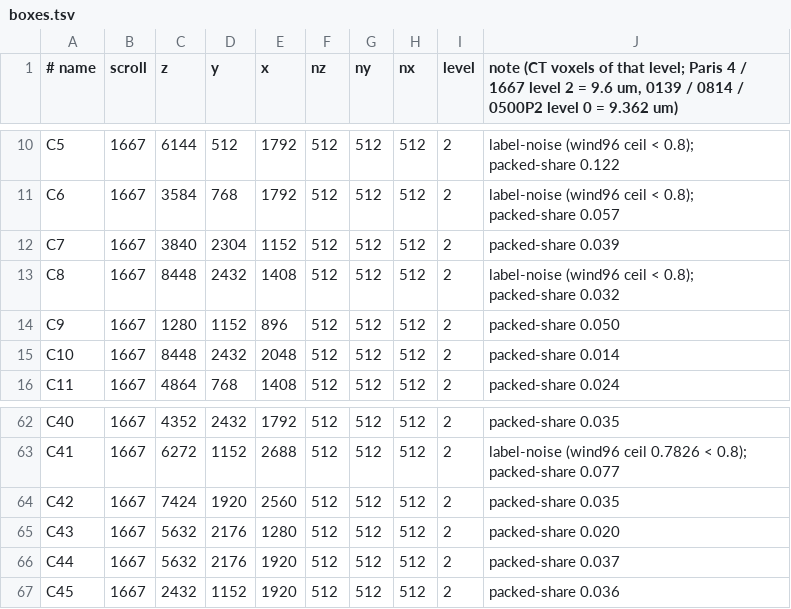
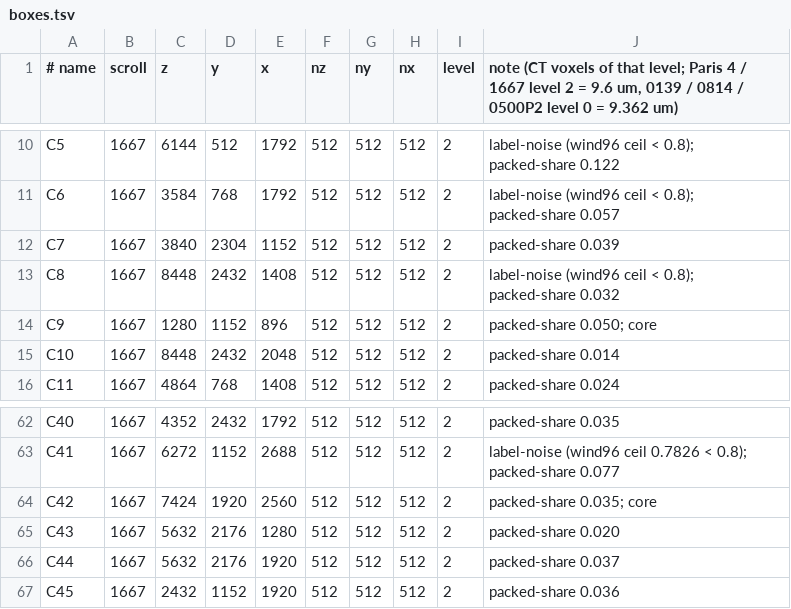
Before and after one commit to SuperOptimizer/ufsm, a TSV file: scripts/wbench/boxes.tsv, drawn as a sheet; only a part is shown, gaps mark what is left out; the diff covers the shown part only.

```diff
--- a/scripts/wbench/boxes.tsv
+++ b/scripts/wbench/boxes.tsv
@@ -13,3 +13,3 @@ C7	1667	3840	2304	1152	512	512	512	2	packed-share 0.039
 C8	1667	8448	2432	1408	512	512	512	2	label-noise (wind96 ceil < 0.8); packed-share 0.032
-C9	1667	1280	1152	896	512	512	512	2	packed-share 0.050
+C9	1667	1280	1152	896	512	512	512	2	packed-share 0.050; core
 C10	1667	8448	2432	2048	512	512	512	2	packed-share 0.014
@@ -63,3 +63,3 @@ C40	1667	4352	2432	1792	512	512	512	2	packed-share 0.035
 C41	1667	6272	1152	2688	512	512	512	2	label-noise (wind96 ceil 0.7826 < 0.8); packed-share 0.077
-C42	1667	7424	1920	2560	512	512	512	2	packed-share 0.035
+C42	1667	7424	1920	2560	512	512	512	2	packed-share 0.035; core
 C43	1667	5632	2176	1280	512	512	512	2	packed-share 0.020
```
Also changed, not shown: 10 edited cells elsewhere in this file, 2 other files.
